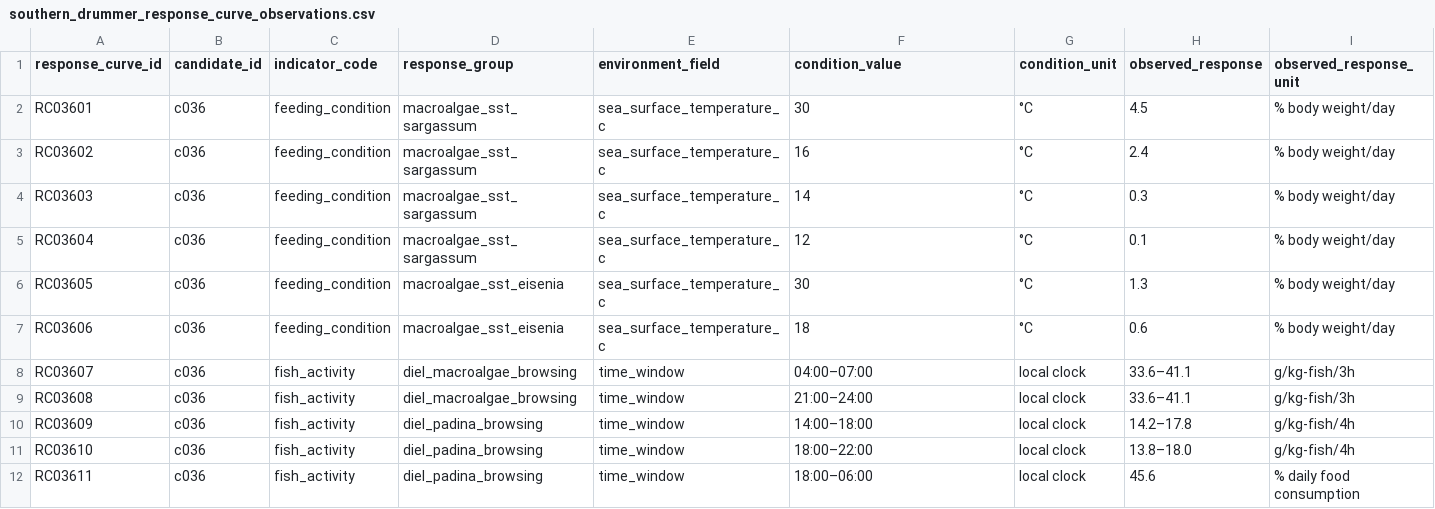
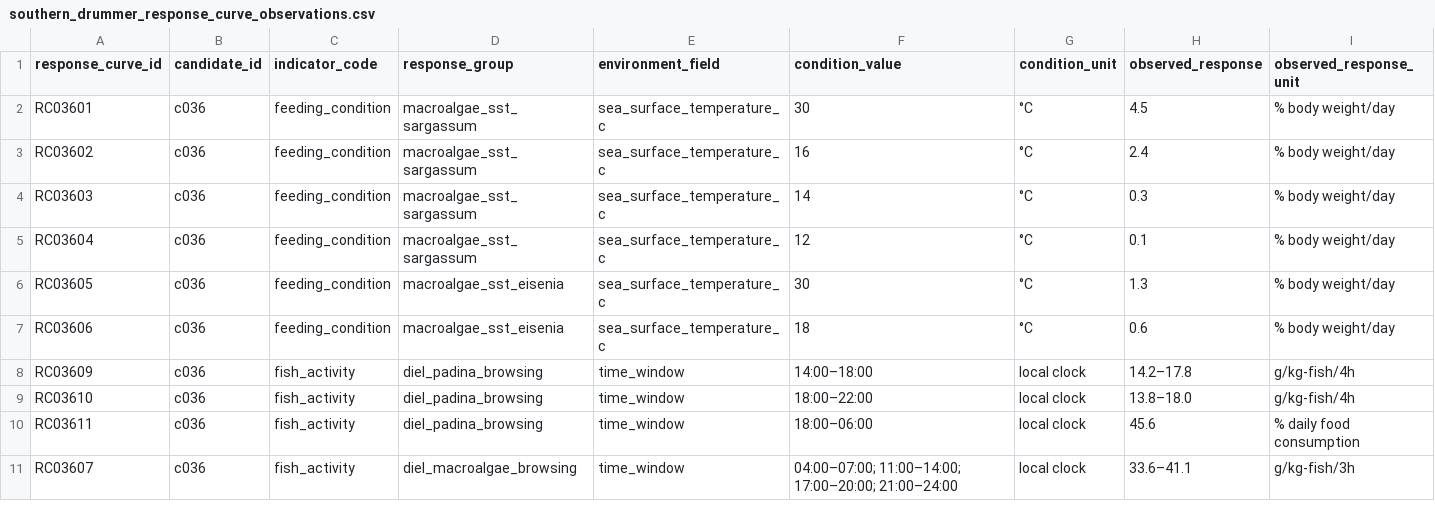
Before and after one commit to fb326549-lang/fishing-intelligence, a CSV file: P2/species/southern_drummer_response_curve_observations.csv, drawn as a sheet; only a part is shown; removed rows and columns are numbered as before the commit, all else as after; rows hold the shown columns only; the diff names each change by its address in the sheet, - before the commit and + after, or states it on an @@ line.

Commit message:
Correct southern drummer trial table to avoid assigning pooled feeding values to individual windows

```diff
--- a/P2/species/southern_drummer_response_curve_observations.csv
+++ b/P2/species/southern_drummer_response_curve_observations.csv
-row 8: RC03607 | c036 | fish_activity | diel_macroalgae_browsing | time_window | 04:00–07:00 | local clock | 33.6–41.1 | g/kg-fish/3h
-row 9: RC03608 | c036 | fish_activity | diel_macroalgae_browsing | time_window | 21:00–24:00 | local clock | 33.6–41.1 | g/kg-fish/3h
+row 11: RC03607 | c036 | fish_activity | diel_macroalgae_browsing | time_window | 04:00–07:00; 11:00–14:00; 17:00–20:00; 21:00–24:00 | local clock | 33.6–41.1 | g/kg-fish/3h
```
